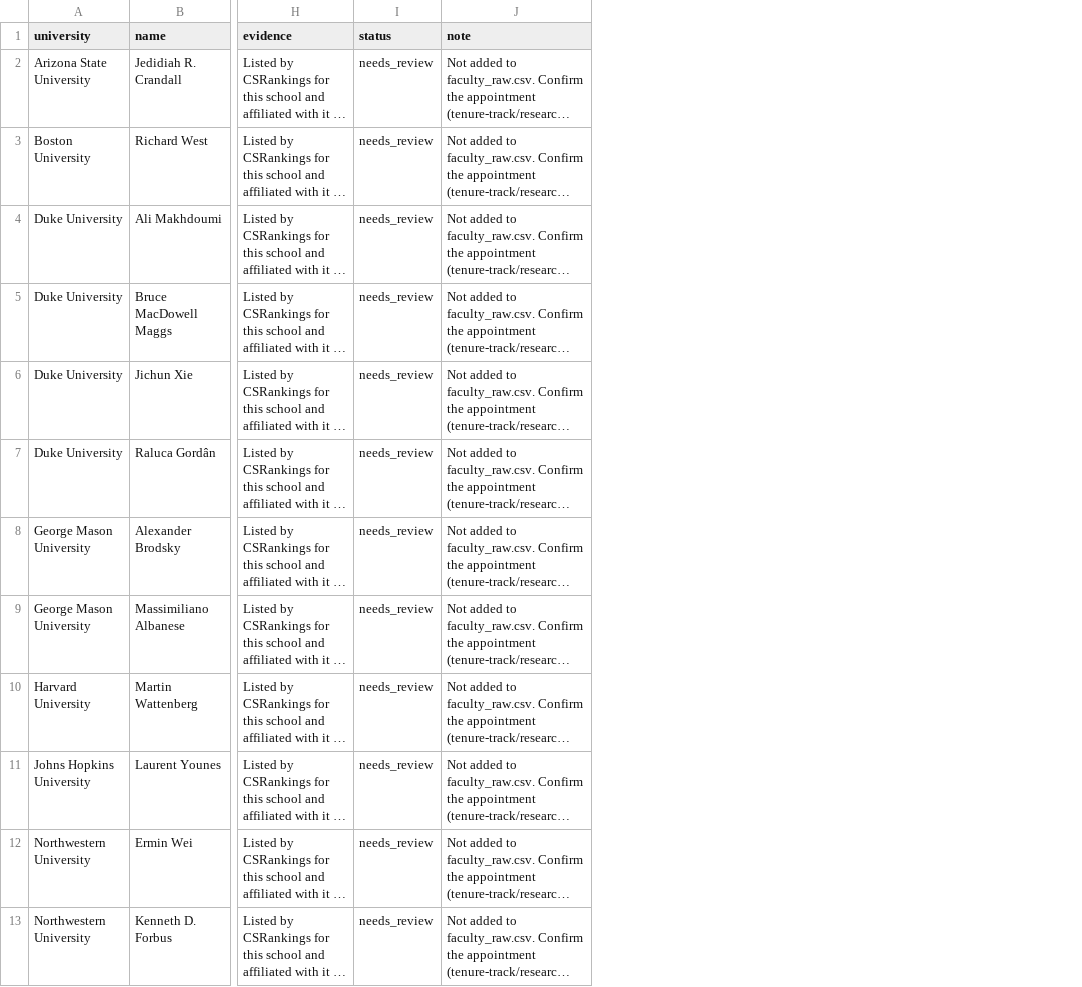
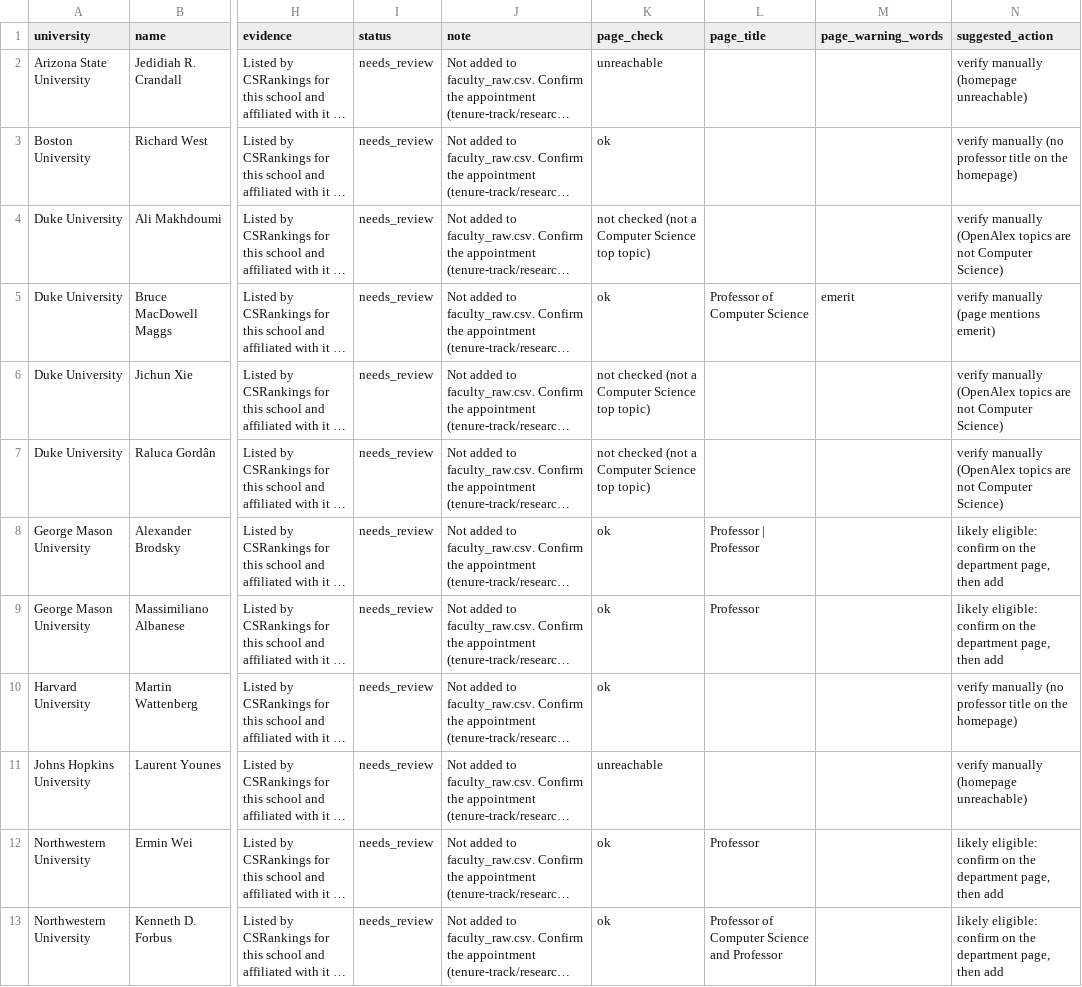
Before and after one commit to Yashwanth-Nallapuneni/nicherank, a CSV file: data/reports/iteration3/roster_gap_candidates.csv, drawn as a sheet; only a part is shown, gaps mark what is left out; long unchanged cells end in …; the diff names each change by its address in the sheet, - before the commit and + after, or states it on an @@ line.

```diff
--- a/data/reports/iteration3/roster_gap_candidates.csv
+++ b/data/reports/iteration3/roster_gap_candidates.csv
+column K (page_check), rows 2-13: unreachable | ok | not checked (not a Computer Science top topic) | ok | not checked (not a Computer Science top topic) | not checked (not a Computer Science top topic) | ok | ok | ok | unreachable | ok | ok
+column L (page_title), rows 5-13: Professor of Computer Science |  |  | Professor | Professor | Professor |  |  | Professor | Professor of Computer Science and Professor
+column M (page_warning_words), row 5: emerit
+column N (suggested_action), rows 2-13: verify manually (homepage unreachable) | verify manually (no professor title on the homepage) | verify manually (OpenAlex topics are not Computer Science) | verify manually (page mentions emerit) | verify manually (OpenAlex topics are not Computer Science) | verify manually (OpenAlex topics are not Computer Science) | likely eligible: confirm on the department page, then add | likely eligible: confirm on the department page, then add | verify manually (no professor title on the homepage) | verify manually (homepage unreachable) | likely eligible: confirm on the department page, then add | likely eligible: confirm on the department page, then add
```
Also changed, not shown: data/db/data/manual/accepted_author_aliases.csv, data/db/data/manual/iteration3_review.csv, 11 other files.
